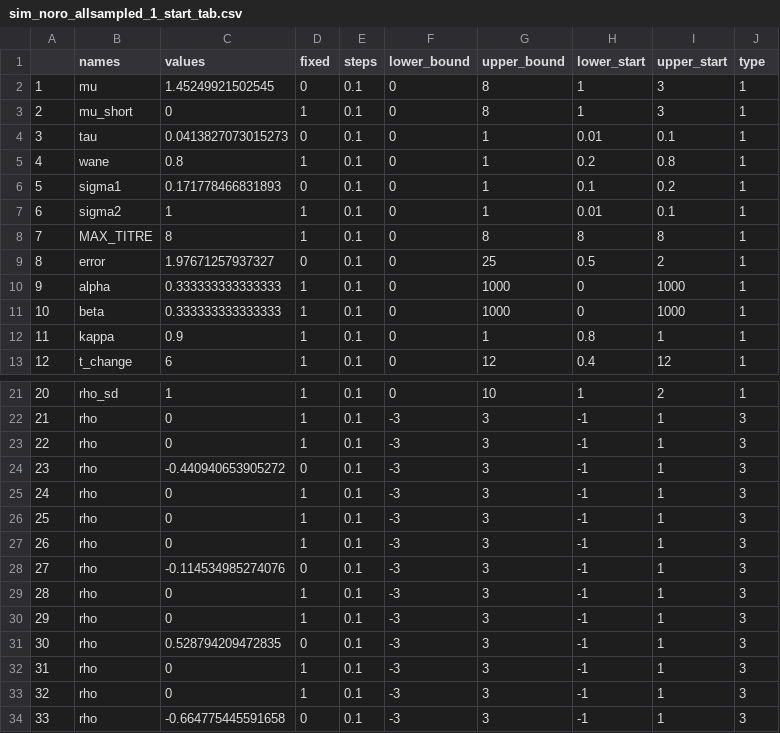
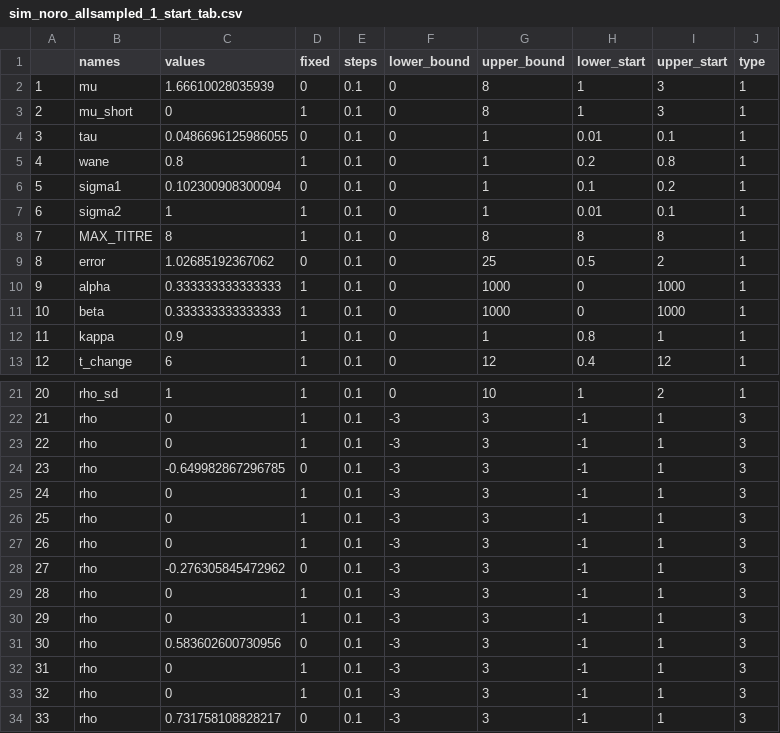
Before and after one commit to kath-o-reilly/serosolver_norovirus_simulation, a CSV file: chains/sim_noro_allsampled/sim_noro_allsampled_1_start_tab.csv, drawn as a sheet; only a part is shown, gaps mark what is left out.

```diff
--- a/chains/sim_noro_allsampled/sim_noro_allsampled_1_start_tab.csv
+++ b/chains/sim_noro_allsampled/sim_noro_allsampled_1_start_tab.csv
@@ -1,10 +1,10 @@
 "","names","values","fixed","steps","lower_bound","upper_bound","lower_start","upper_start","type"
-"1","mu",1.45249921502545,0,0.1,0,8,1,3,1
+"1","mu",1.66610028035939,0,0.1,0,8,1,3,1
 "2","mu_short",0,1,0.1,0,8,1,3,1
-"3","tau",0.0413827073015273,0,0.1,0,1,0.01,0.1,1
+"3","tau",0.0486696125986055,0,0.1,0,1,0.01,0.1,1
 "4","wane",0.8,1,0.1,0,1,0.2,0.8,1
-"5","sigma1",0.171778466831893,0,0.1,0,1,0.1,0.2,1
+"5","sigma1",0.102300908300094,0,0.1,0,1,0.1,0.2,1
 "6","sigma2",1,1,0.1,0,1,0.01,0.1,1
 "7","MAX_TITRE",8,1,0.1,0,8,8,8,1
-"8","error",1.97671257937327,0,0.1,0,25,0.5,2,1
+"8","error",1.02685192367062,0,0.1,0,25,0.5,2,1
 "9","alpha",0.333333333333333,1,0.1,0,1000,0,1000,1
@@ -23,3 +23,3 @@
 "22","rho",0,1,0.1,-3,3,-1,1,3
-"23","rho",-0.440940653905272,0,0.1,-3,3,-1,1,3
+"23","rho",-0.649982867296785,0,0.1,-3,3,-1,1,3
 "24","rho",0,1,0.1,-3,3,-1,1,3
@@ -27,8 +27,8 @@
 "26","rho",0,1,0.1,-3,3,-1,1,3
-"27","rho",-0.114534985274076,0,0.1,-3,3,-1,1,3
+"27","rho",-0.276305845472962,0,0.1,-3,3,-1,1,3
 "28","rho",0,1,0.1,-3,3,-1,1,3
 "29","rho",0,1,0.1,-3,3,-1,1,3
-"30","rho",0.528794209472835,0,0.1,-3,3,-1,1,3
+"30","rho",0.583602600730956,0,0.1,-3,3,-1,1,3
 "31","rho",0,1,0.1,-3,3,-1,1,3
 "32","rho",0,1,0.1,-3,3,-1,1,3
-"33","rho",-0.664775445591658,0,0.1,-3,3,-1,1,3
+"33","rho",0.731758108828217,0,0.1,-3,3,-1,1,3
```
Also changed, not shown: chains/sim_noro_allsampled/sim_noro_allsampled_1_chain.csv, chains/sim_noro_allsampled/sim_noro_allsampled_2_chain.csv, 17 other files.
